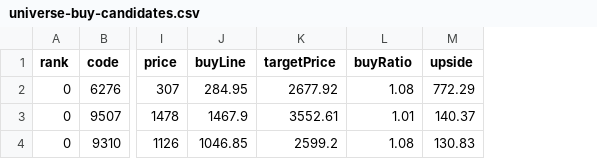
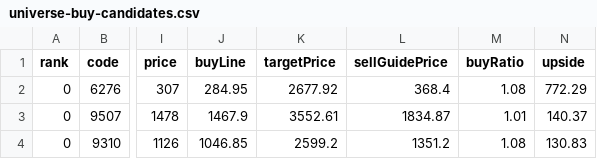
Before and after one commit to sensin0/candidate-stock-assist, a CSV file: data/universe-buy-candidates.csv, drawn as a sheet; only a part is shown, gaps mark what is left out; the diff names each change by its address in the sheet, - before the commit and + after, or states it on an @@ line.

```diff
--- a/data/universe-buy-candidates.csv
+++ b/data/universe-buy-candidates.csv
+column L (sellGuidePrice), rows 2-4: 368.4 | 1834.87 | 1351.2
```
Also changed, not shown: data/auto-financial-followup.csv, data/backtest-results.csv, 23 other files.
